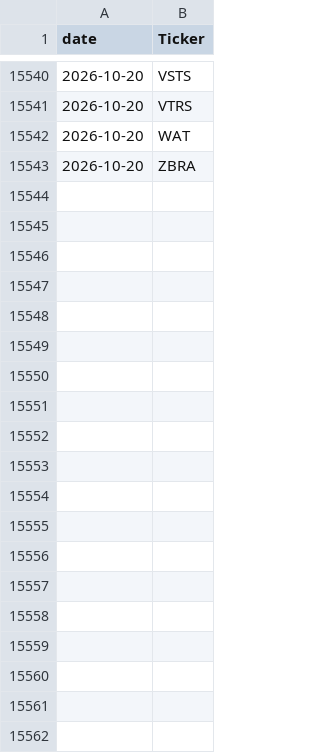
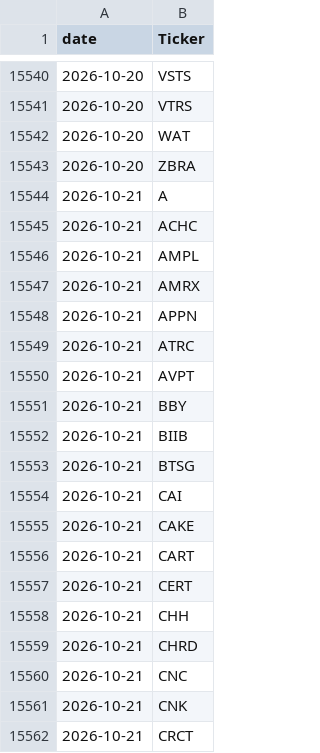
Before and after one commit to alexanderabe28-cpu/Theme--Heatmap, a CSV file: data/scan/scan_history.csv, drawn as a sheet; only a part is shown, gaps mark what is left out; the diff covers the shown part only; the diff names each change by its address in the sheet, - before the commit and + after, or states it on an @@ line.

```diff
--- a/data/scan/scan_history.csv
+++ b/data/scan/scan_history.csv
+row 15544: 2026-10-21 | A
+row 15545: 2026-10-21 | ACHC
+row 15546: 2026-10-21 | AMPL
+row 15547: 2026-10-21 | AMRX
+row 15548: 2026-10-21 | APPN
+row 15549: 2026-10-21 | ATRC
+row 15550: 2026-10-21 | AVPT
+row 15551: 2026-10-21 | BBY
+row 15552: 2026-10-21 | BIIB
+row 15553: 2026-10-21 | BTSG
+row 15554: 2026-10-21 | CAI
+row 15555: 2026-10-21 | CAKE
+row 15556: 2026-10-21 | CART
+row 15557: 2026-10-21 | CERT
+row 15558: 2026-10-21 | CHH
+row 15559: 2026-10-21 | CHRD
+row 15560: 2026-10-21 | CNC
+row 15561: 2026-10-21 | CNK
+row 15562: 2026-10-21 | CRCT
```
Also changed, not shown: 70 added rows elsewhere in this file, data/benchmarks.csv, data/breadth_daily.csv, 4 other files.
